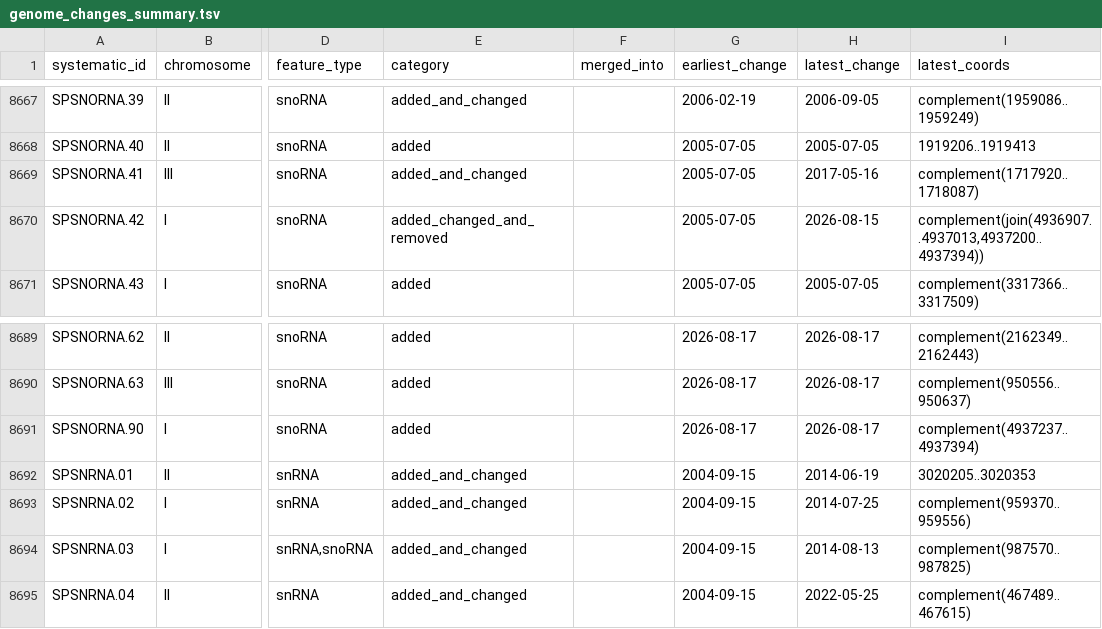
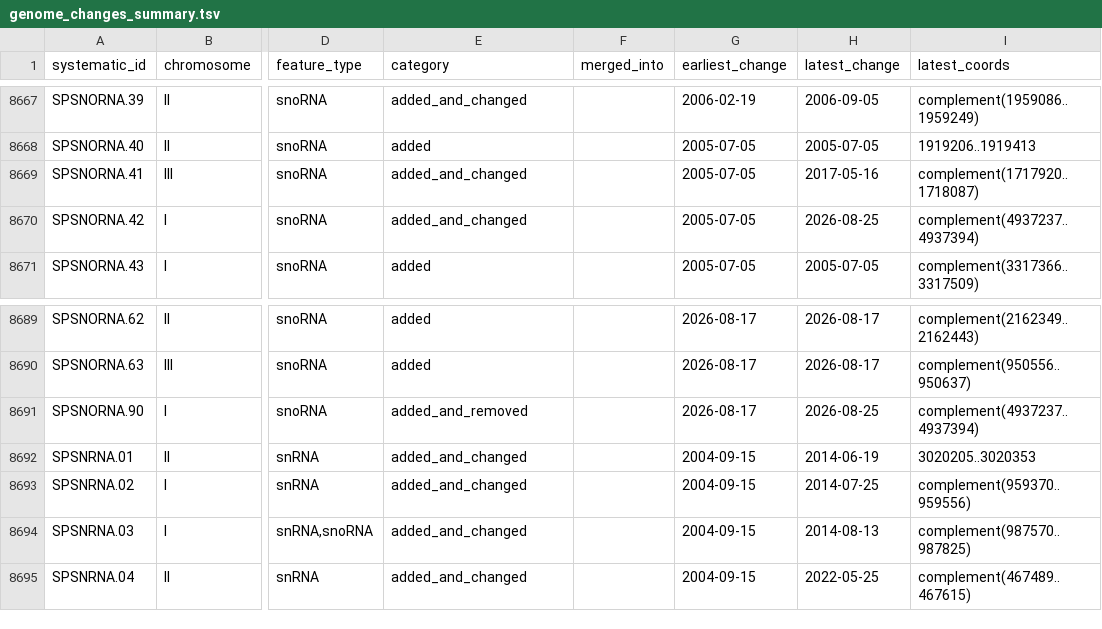
Before and after one commit to pombase/genome_changelog, a TSV file: results/genome_changes_summary.tsv, drawn as a sheet; only a part is shown, gaps mark what is left out; the diff names each change by its address in the sheet, - before the commit and + after, or states it on an @@ line.

```diff
--- a/results/genome_changes_summary.tsv
+++ b/results/genome_changes_summary.tsv
-E8670 (category): added_changed_and_removed
+E8670 (category): added_and_changed
-H8670 (latest_change): 2026-08-15
+H8670 (latest_change): 2026-08-25
-I8670 (latest_coords): complement(join(4936907..4937013,4937200..4937394))
+I8670 (latest_coords): complement(4937237..4937394)
-E8691 (category): added
+E8691 (category): added_and_removed
-H8691 (latest_change): 2026-08-17
+H8691 (latest_change): 2026-08-25
```
Also changed, not shown: results/genome_changes_summary_comments.tsv, results/pombase_tables/new-gene-data-RNA.tsv, 6 other files.
